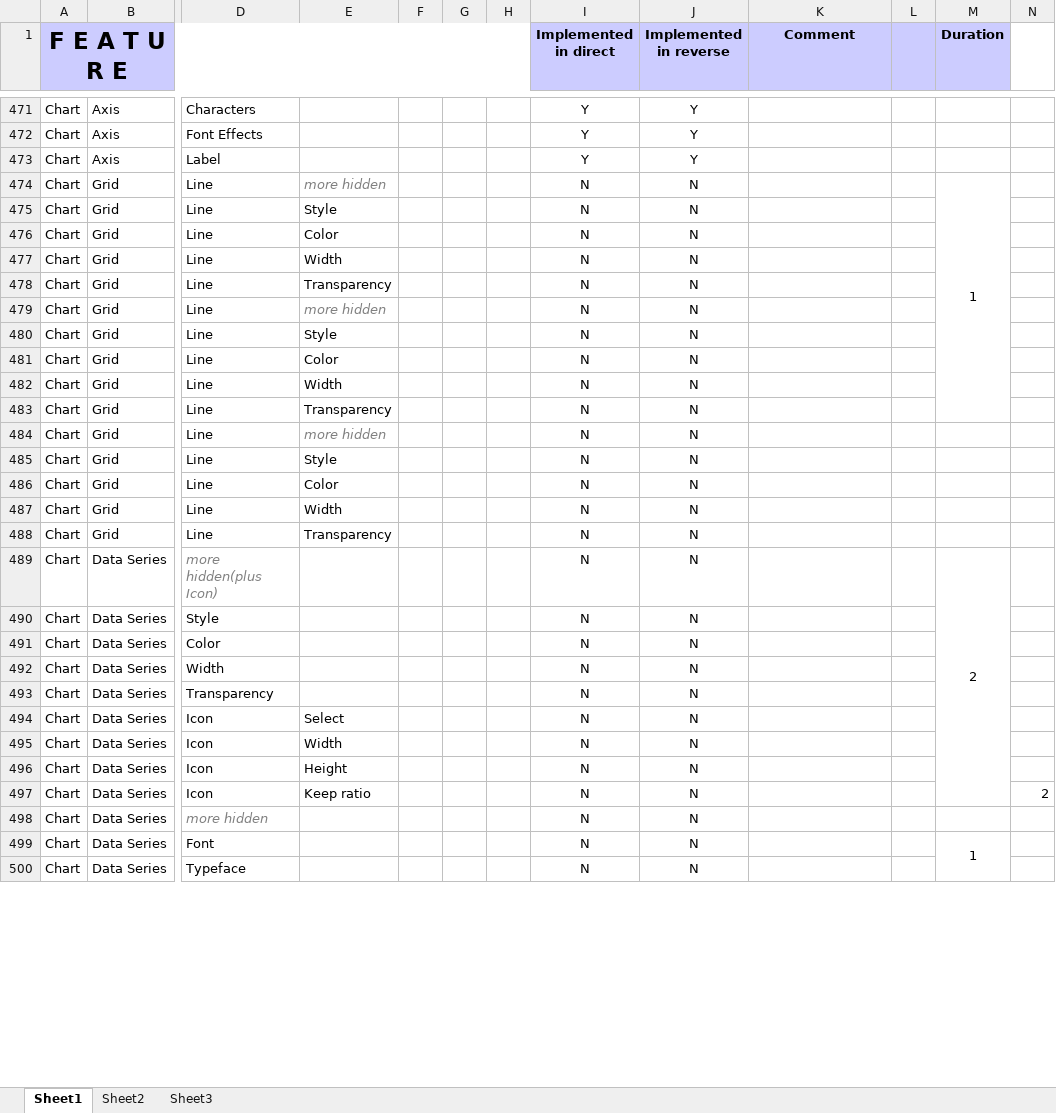
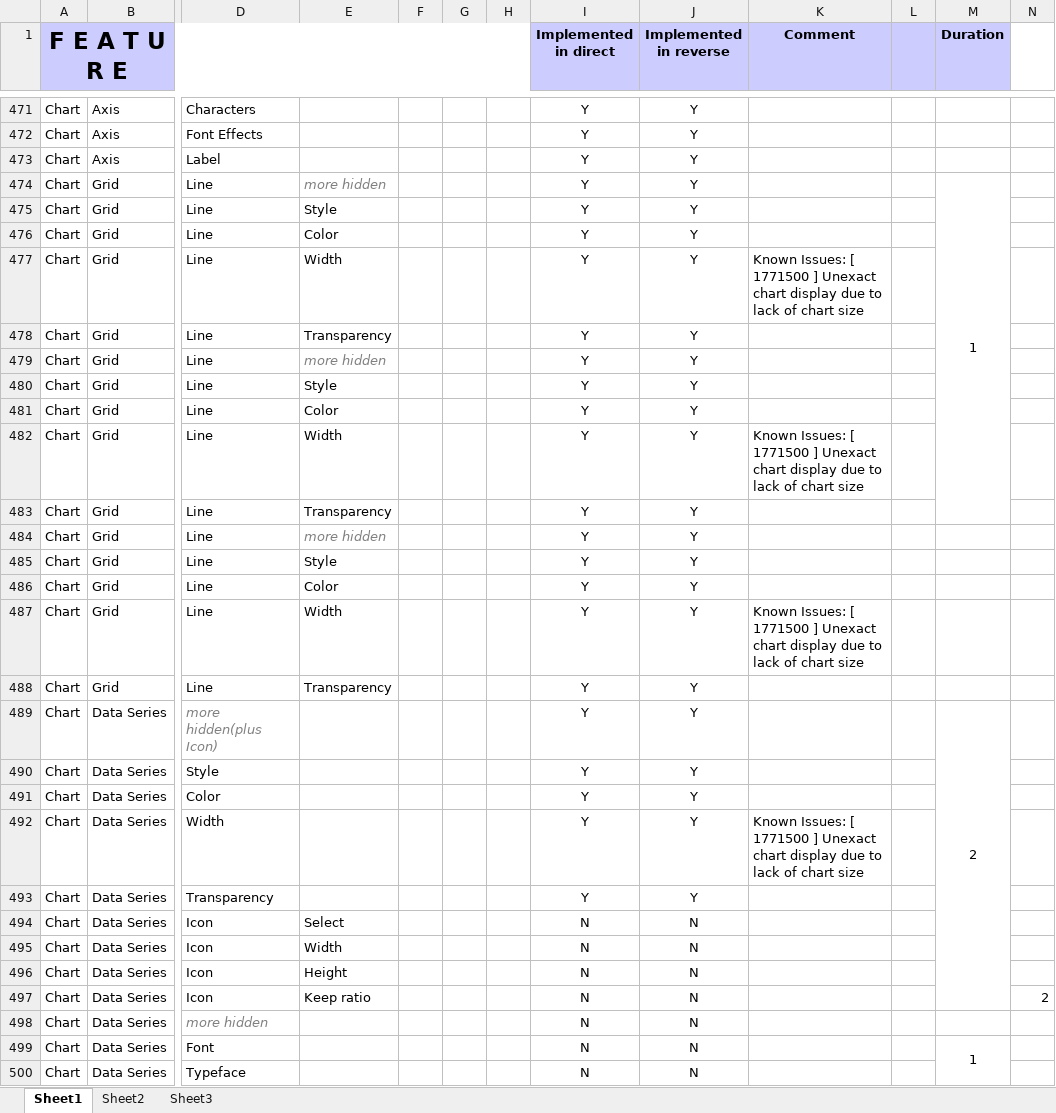
Before and after one commit to svn2github/zlib123, an Excel workbook: docs/Developer documentation/Chart Features List.xlsx, sheet Sheet1, drawn as a sheet; only a part is shown, gaps mark what is left out; values as stored, in another font and other column widths than the file's, no borders; conditional formats not drawn; the diff names each change by its address in the sheet, - before the commit and + after, or states it on an @@ line.

Commit message:
Added feature: Chart -> Data Series -> Line
git-svn-id: http://svn.code.sf.net/p/odf-converter/code/trunk@3378 24c45a59-3718-0410-950f-d1d872dd8675

```diff
--- a/docs/Developer documentation/Chart Features List.xlsx (sheet Sheet1)
+++ b/docs/Developer documentation/Chart Features List.xlsx (sheet Sheet1)
-I474:I493 (Implemented in direct): N
+I474:I493 (Implemented in direct): Y
-J474:J493 (Implemented in reverse): N
+J474:J493 (Implemented in reverse): Y
-K477 (Comment): (empty)
+K477 (Comment): Known Issues: [ 1771500 ] Unexact chart display due to lack of chart size
-K482 (Comment): (empty)
+K482 (Comment): Known Issues: [ 1771500 ] Unexact chart display due to lack of chart size
-K487 (Comment): (empty)
+K487 (Comment): Known Issues: [ 1771500 ] Unexact chart display due to lack of chart size
-K492 (Comment): (empty)
+K492 (Comment): Known Issues: [ 1771500 ] Unexact chart display due to lack of chart size
```
Also changed, not shown: 3 other files.
